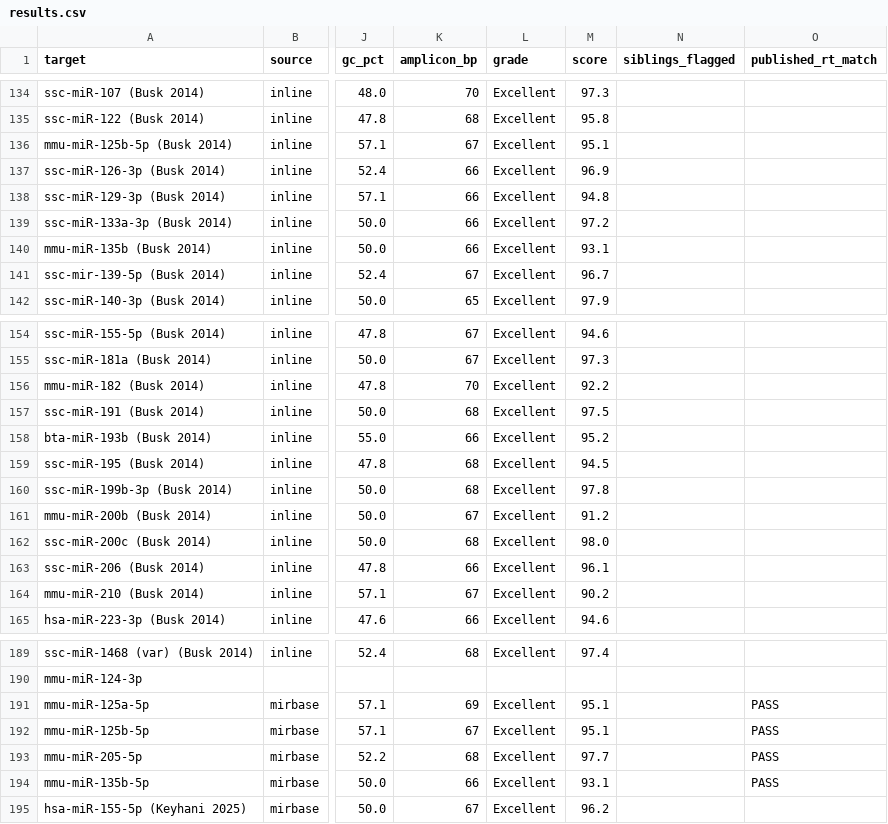
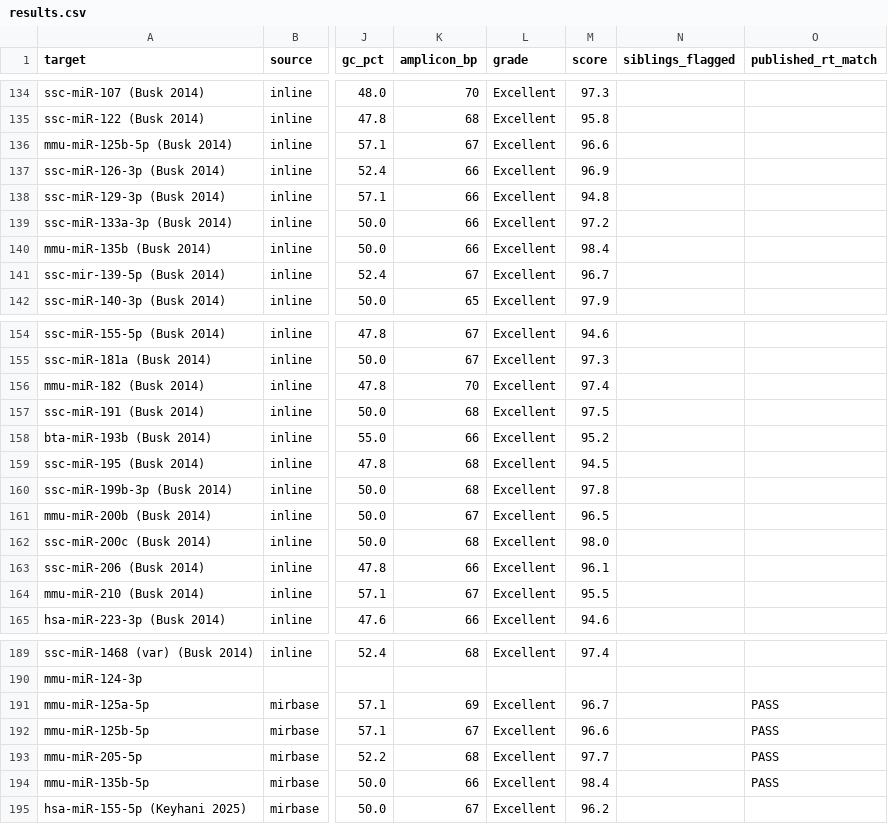
Before and after one commit to gnowV21/primer-designer, a CSV file: validation/results.csv, drawn as a sheet; only a part is shown, gaps mark what is left out; the diff covers the shown part only; the diff names each change by its address in the sheet, - before the commit and + after, or states it on an @@ line.

```diff
--- a/validation/results.csv
+++ b/validation/results.csv
-M136 (score): 95.1
+M136 (score): 96.6
-M140 (score): 93.1
+M140 (score): 98.4
-M156 (score): 92.2
+M156 (score): 97.4
-M161 (score): 91.2
+M161 (score): 96.5
-M164 (score): 90.2
+M164 (score): 95.5
-M191 (score): 95.1
+M191 (score): 96.7
-M192 (score): 95.1
+M192 (score): 96.6
-M194 (score): 93.1
+M194 (score): 98.4
```
Also changed, not shown: 32 edited cells elsewhere in this file, benchmark/primer_benchmark_export.csv, 29 other files.
